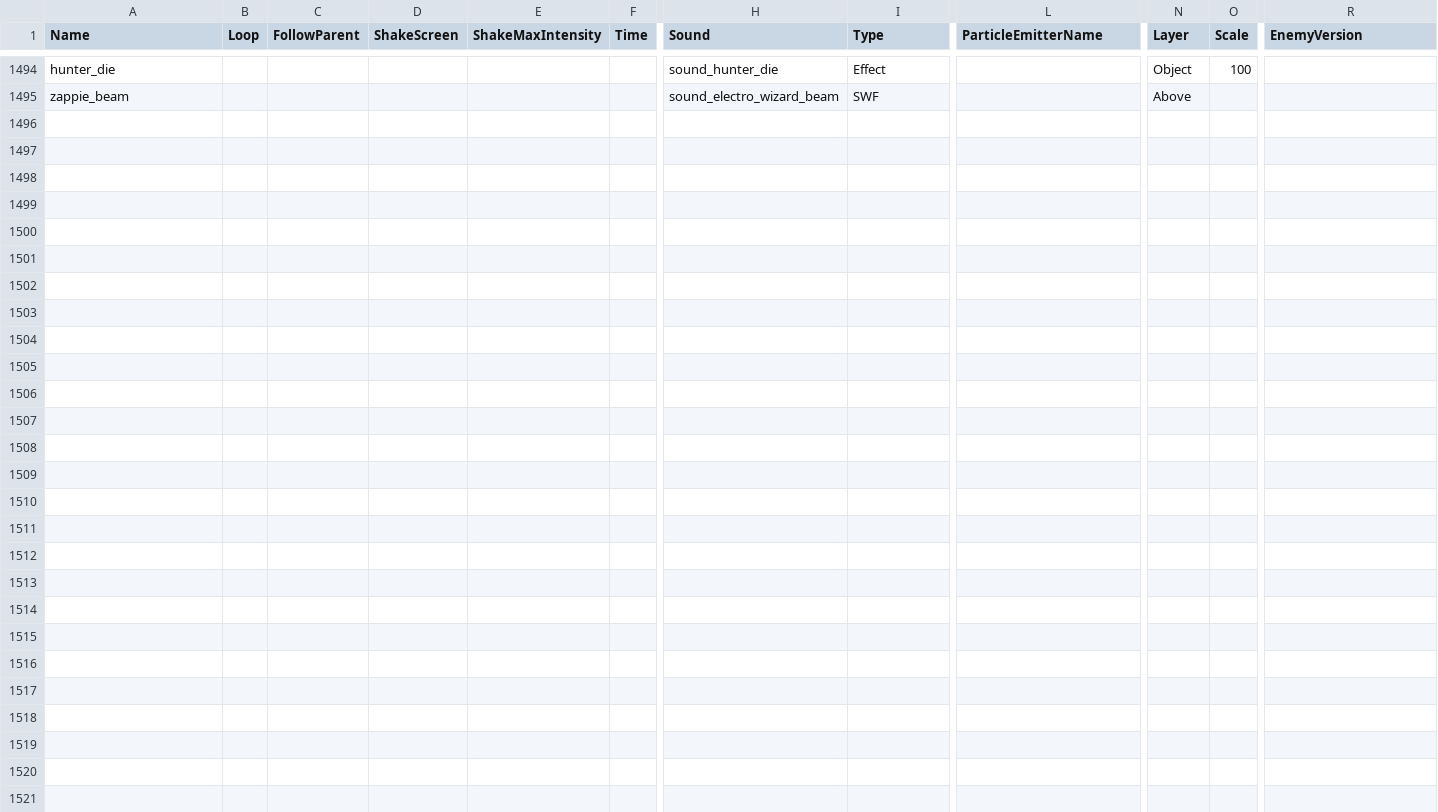
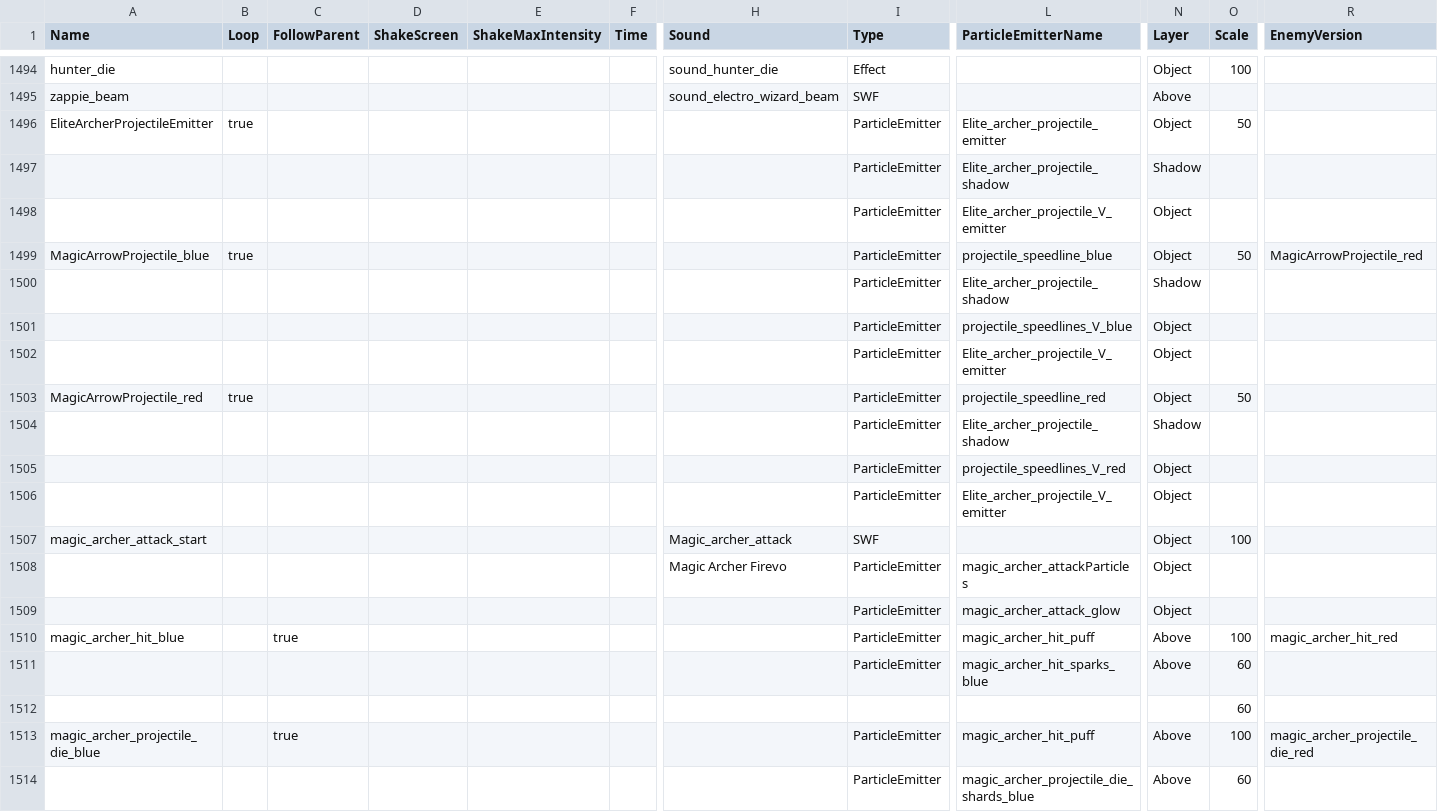
Before and after one commit to smlbiobot/cr-csv, a CSV file: assets/csv_client/effects.csv, drawn as a sheet; only a part is shown, gaps mark what is left out; rows hold the shown columns only; the diff covers the shown part only; the diff names each change by its address in the sheet, - before the commit and + after, or states it on an @@ line.

```diff
--- a/assets/csv_client/effects.csv
+++ b/assets/csv_client/effects.csv
+row 1496: EliteArcherProjectileEmitter | true |  |  |  |  |  | ParticleEmitter | Elite_archer_projectile_emitter | Object | 50
+row 1497:  |  |  |  |  |  |  | ParticleEmitter | Elite_archer_projectile_shadow | Shadow
+row 1498:  |  |  |  |  |  |  | ParticleEmitter | Elite_archer_projectile_V_emitter | Object
+row 1499: MagicArrowProjectile_blue | true |  |  |  |  |  | ParticleEmitter | projectile_speedline_blue | Object | 50 | MagicArrowProjectile_red
+row 1500:  |  |  |  |  |  |  | ParticleEmitter | Elite_archer_projectile_shadow | Shadow
+row 1501:  |  |  |  |  |  |  | ParticleEmitter | projectile_speedlines_V_blue | Object
+row 1502:  |  |  |  |  |  |  | ParticleEmitter | Elite_archer_projectile_V_emitter | Object
+row 1503: MagicArrowProjectile_red | true |  |  |  |  |  | ParticleEmitter | projectile_speedline_red | Object | 50
+row 1504:  |  |  |  |  |  |  | ParticleEmitter | Elite_archer_projectile_shadow | Shadow
+row 1505:  |  |  |  |  |  |  | ParticleEmitter | projectile_speedlines_V_red | Object
+row 1506:  |  |  |  |  |  |  | ParticleEmitter | Elite_archer_projectile_V_emitter | Object
+row 1507: magic_archer_attack_start |  |  |  |  |  | Magic_archer_attack | SWF |  | Object | 100
+row 1508:  |  |  |  |  |  | Magic Archer Firevo | ParticleEmitter | magic_archer_attackParticles | Object
+row 1509:  |  |  |  |  |  |  | ParticleEmitter | magic_archer_attack_glow | Object
+row 1510: magic_archer_hit_blue |  | true |  |  |  |  | ParticleEmitter | magic_archer_hit_puff | Above | 100 | magic_archer_hit_red
+row 1511:  |  |  |  |  |  |  | ParticleEmitter | magic_archer_hit_sparks_blue | Above | 60
+row 1512:  |  |  |  |  |  |  |  |  |  | 60
+row 1513: magic_archer_projectile_die_blue |  | true |  |  |  |  | ParticleEmitter | magic_archer_hit_puff | Above | 100 | magic_archer_projectile_die_red
+row 1514:  |  |  |  |  |  |  | ParticleEmitter | magic_archer_projectile_die_shards_blue | Above | 60
```
Also changed, not shown: 16 added rows elsewhere in this file, assets/csv_client/locales.csv, assets/csv_client/particle_emitters.csv, 13 other files.
